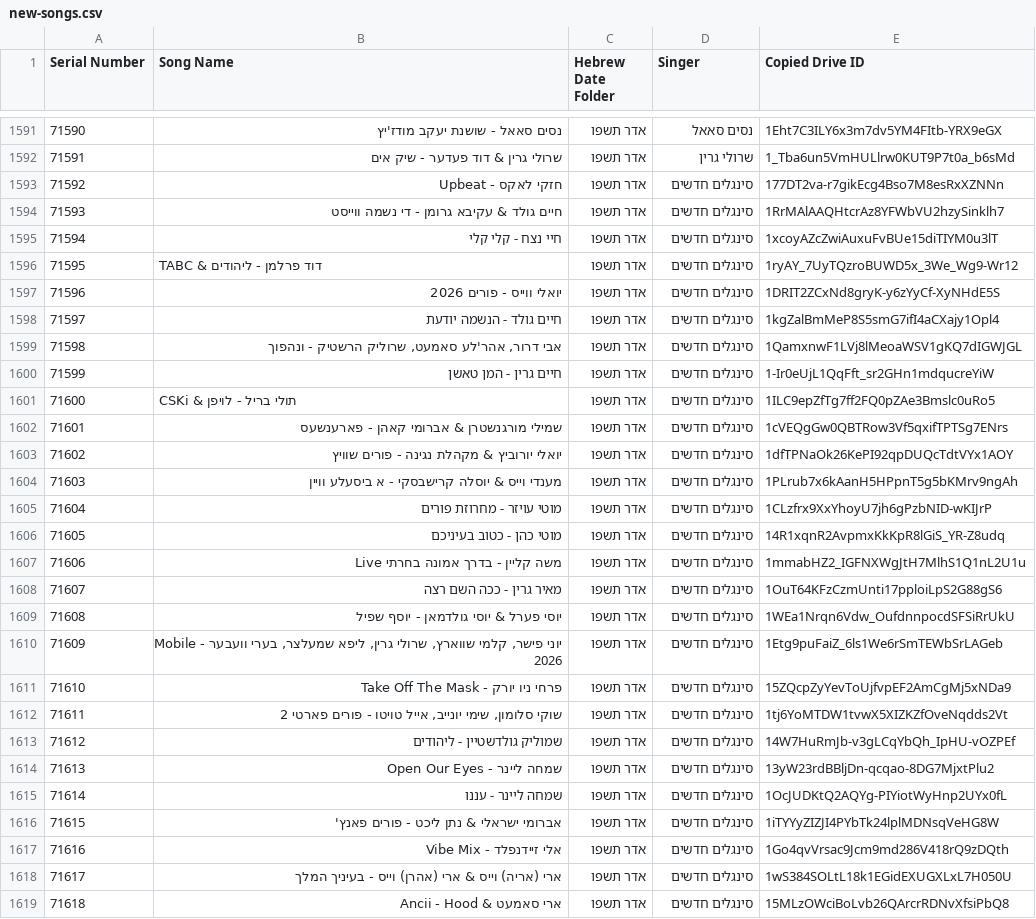
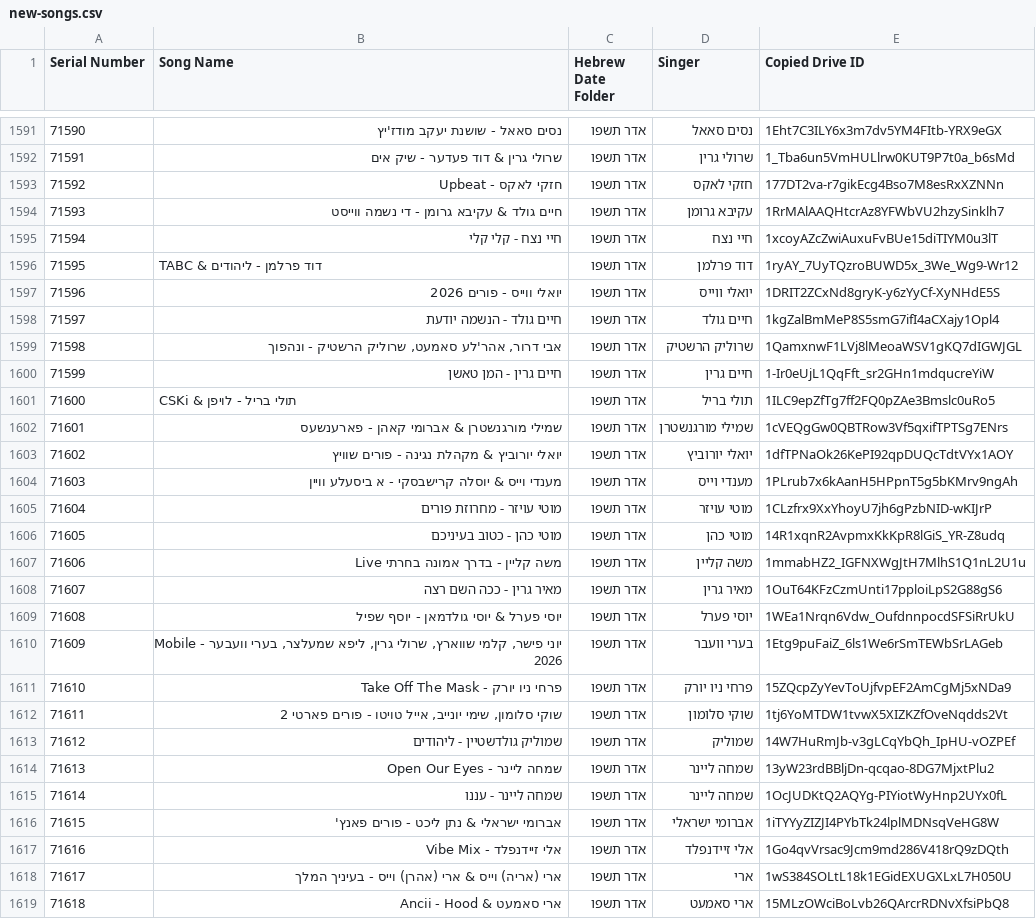
Before and after one commit to NHLOCAL/shir-bot, a CSV file: drive_data/new-songs.csv, drawn as a sheet; only a part is shown, gaps mark what is left out; the diff covers the shown part only.

```diff
--- a/drive_data/new-songs.csv
+++ b/drive_data/new-songs.csv
@@ -1592,28 +1592,28 @@ Serial Number,Song Name,Hebrew Date Folder,Singer,Copied Drive ID
 71591,שרולי גרין & דוד פעדער - שיק אים,אדר תשפו,שרולי גרין,1_Tba6un5VmHULlrw0KUT9P7t0a_b6sMd
-71592,חזקי לאקס - Upbeat,אדר תשפו,סינגלים חדשים,177DT2va-r7gikEcg4Bso7M8esRxXZNNn
-71593,חיים גולד & עקיבא גרומן - די נשמה ווייסט,אדר תשפו,סינגלים חדשים,1RrMAlAAQHtcrAz8YFWbVU2hzySinklh7
-71594,חיי נצח - קלי קלי,אדר תשפו,סינגלים חדשים,1xcoyAZcZwiAuxuFvBUe15diTIYM0u3lT
-71595,TABC & דוד פרלמן - ליהודים,אדר תשפו,סינגלים חדשים,1ryAY_7UyTQzroBUWD5x_3We_Wg9-Wr12
-71596,יואלי ווייס - פורים 2026,אדר תשפו,סינגלים חדשים,1DRIT2ZCxNd8gryK-y6zYyCf-XyNHdE5S
-71597,חיים גולד - הנשמה יודעת,אדר תשפו,סינגלים חדשים,1kgZalBmMeP8S5smG7ifI4aCXajy1Opl4
-71598,"אבי דרור, אהר'לע סאמעט, שרוליק הרשטיק - ונהפוך",אדר תשפו,סינגלים חדשים,1QamxnwF1LVj8lMeoaWSV1gKQ7dIGWJGL
-71599,חיים גרין - המן טאשן,אדר תשפו,סינגלים חדשים,1-Ir0eUjL1QqFft_sr2GHn1mdqucreYiW
-71600,CSKi & תולי בריל - לויפן,אדר תשפו,סינגלים חדשים,1ILC9epZfTg7ff2FQ0pZAe3Bmslc0uRo5
-71601,שמילי מורגנשטרן & אברומי קאהן - פארענשעס,אדר תשפו,סינגלים חדשים,1cVEQgGw0QBTRow3Vf5qxifTPTSg7ENrs
-71602,יואלי יורוביץ & מקהלת נגינה - פורים שוויץ,אדר תשפו,סינגלים חדשים,1dfTPNaOk26KePI92qpDUQcTdtVYx1AOY
-71603,מענדי וייס & יוסלה קרישבסקי - א ביסעלע וויין,אדר תשפו,סינגלים חדשים,1PLrub7x6kAanH5HPpnT5g5bKMrv9ngAh
-71604,מוטי עויזר - מחרוזת פורים,אדר תשפו,סינגלים חדשים,1CLzfrx9XxYhoyU7jh6gPzbNID-wKIJrP
-71605,מוטי כהן - כטוב בעיניכם,אדר תשפו,סינגלים חדשים,14R1xqnR2AvpmxKkKpR8lGiS_YR-Z8udq
-71606,משה קליין - בדרך אמונה בחרתי Live,אדר תשפו,סינגלים חדשים,1mmabHZ2_IGFNXWgJtH7MlhS1Q1nL2U1u
-71607,מאיר גרין - ככה השם רצה,אדר תשפו,סינגלים חדשים,1OuT64KFzCzmUnti17pploiLpS2G88gS6
-71608,יוסי פערל & יוסי גולדמאן - יוסף שפיל,אדר תשפו,סינגלים חדשים,1WEa1Nrqn6Vdw_OufdnnpocdSFSiRrUkU
-71609,"יוני פישר, קלמי שווארץ, שרולי גרין, ליפא שמעלצר, בערי וועבער - Mobile 2026",אדר תשפו,סינגלים חדשים,1Etg9puFaiZ_6ls1We6rSmTEWbSrLAGeb
-71610,פרחי ניו יורק - Take Off The Mask,אדר תשפו,סינגלים חדשים,15ZQcpZyYevToUjfvpEF2AmCgMj5xNDa9
-71611,"שוקי סלומון, שימי יונייב, אייל טויטו - פורים פארטי 2",אדר תשפו,סינגלים חדשים,1tj6YoMTDW1tvwX5XIZKZfOveNqdds2Vt
-71612,שמוליק גולדשטיין - ליהודים,אדר תשפו,סינגלים חדשים,14W7HuRmJb-v3gLCqYbQh_IpHU-vOZPEf
-71613,שמחה ליינר - Open Our Eyes,אדר תשפו,סינגלים חדשים,13yW23rdBBljDn-qcqao-8DG7MjxtPlu2
-71614,שמחה ליינר - עננו,אדר תשפו,סינגלים חדשים,1OcJUDKtQ2AQYg-PIYiotWyHnp2UYx0fL
-71615,אברומי ישראלי & נתן ליכט - פורים פאנץ',אדר תשפו,סינגלים חדשים,1iTYYyZIZJI4PYbTk24lplMDNsqVeHG8W
-71616,אלי זיידנפלד - Vibe Mix,אדר תשפו,סינגלים חדשים,1Go4qvVrsac9Jcm9md286V418rQ9zDQth
-71617,ארי (אריה) וייס & ארי (אהרן) וייס - בעיניך המלך,אדר תשפו,סינגלים חדשים,1wS384SOLtL18k1EGidEXUGXLxL7H050U
-71618,ארי סאמעט & Ancii - Hood,אדר תשפו,סינגלים חדשים,15MLzOWciBoLvb26QArcrRDNvXfsiPbQ8
+71592,חזקי לאקס - Upbeat,אדר תשפו,חזקי לאקס,177DT2va-r7gikEcg4Bso7M8esRxXZNNn
+71593,חיים גולד & עקיבא גרומן - די נשמה ווייסט,אדר תשפו,עקיבא גרומן,1RrMAlAAQHtcrAz8YFWbVU2hzySinklh7
+71594,חיי נצח - קלי קלי,אדר תשפו,חיי נצח,1xcoyAZcZwiAuxuFvBUe15diTIYM0u3lT
+71595,TABC & דוד פרלמן - ליהודים,אדר תשפו,דוד פרלמן,1ryAY_7UyTQzroBUWD5x_3We_Wg9-Wr12
+71596,יואלי ווייס - פורים 2026,אדר תשפו,יואלי ווייס,1DRIT2ZCxNd8gryK-y6zYyCf-XyNHdE5S
+71597,חיים גולד - הנשמה יודעת,אדר תשפו,חיים גולד,1kgZalBmMeP8S5smG7ifI4aCXajy1Opl4
+71598,"אבי דרור, אהר'לע סאמעט, שרוליק הרשטיק - ונהפוך",אדר תשפו,שרוליק הרשטיק,1QamxnwF1LVj8lMeoaWSV1gKQ7dIGWJGL
+71599,חיים גרין - המן טאשן,אדר תשפו,חיים גרין,1-Ir0eUjL1QqFft_sr2GHn1mdqucreYiW
+71600,CSKi & תולי בריל - לויפן,אדר תשפו,תולי בריל,1ILC9epZfTg7ff2FQ0pZAe3Bmslc0uRo5
+71601,שמילי מורגנשטרן & אברומי קאהן - פארענשעס,אדר תשפו,שמילי מורגנשטרן,1cVEQgGw0QBTRow3Vf5qxifTPTSg7ENrs
+71602,יואלי יורוביץ & מקהלת נגינה - פורים שוויץ,אדר תשפו,יואלי יורוביץ,1dfTPNaOk26KePI92qpDUQcTdtVYx1AOY
+71603,מענדי וייס & יוסלה קרישבסקי - א ביסעלע וויין,אדר תשפו,מענדי וייס,1PLrub7x6kAanH5HPpnT5g5bKMrv9ngAh
+71604,מוטי עויזר - מחרוזת פורים,אדר תשפו,מוטי עויזר,1CLzfrx9XxYhoyU7jh6gPzbNID-wKIJrP
+71605,מוטי כהן - כטוב בעיניכם,אדר תשפו,מוטי כהן,14R1xqnR2AvpmxKkKpR8lGiS_YR-Z8udq
+71606,משה קליין - בדרך אמונה בחרתי Live,אדר תשפו,משה קליין,1mmabHZ2_IGFNXWgJtH7MlhS1Q1nL2U1u
+71607,מאיר גרין - ככה השם רצה,אדר תשפו,מאיר גרין,1OuT64KFzCzmUnti17pploiLpS2G88gS6
+71608,יוסי פערל & יוסי גולדמאן - יוסף שפיל,אדר תשפו,יוסי פערל,1WEa1Nrqn6Vdw_OufdnnpocdSFSiRrUkU
+71609,"יוני פישר, קלמי שווארץ, שרולי גרין, ליפא שמעלצר, בערי וועבער - Mobile 2026",אדר תשפו,בערי וועבר,1Etg9puFaiZ_6ls1We6rSmTEWbSrLAGeb
+71610,פרחי ניו יורק - Take Off The Mask,אדר תשפו,פרחי ניו יורק,15ZQcpZyYevToUjfvpEF2AmCgMj5xNDa9
+71611,"שוקי סלומון, שימי יונייב, אייל טויטו - פורים פארטי 2",אדר תשפו,שוקי סלומון,1tj6YoMTDW1tvwX5XIZKZfOveNqdds2Vt
+71612,שמוליק גולדשטיין - ליהודים,אדר תשפו,שמוליק,14W7HuRmJb-v3gLCqYbQh_IpHU-vOZPEf
+71613,שמחה ליינר - Open Our Eyes,אדר תשפו,שמחה ליינר,13yW23rdBBljDn-qcqao-8DG7MjxtPlu2
+71614,שמחה ליינר - עננו,אדר תשפו,שמחה ליינר,1OcJUDKtQ2AQYg-PIYiotWyHnp2UYx0fL
+71615,אברומי ישראלי & נתן ליכט - פורים פאנץ',אדר תשפו,אברומי ישראלי,1iTYYyZIZJI4PYbTk24lplMDNsqVeHG8W
+71616,אלי זיידנפלד - Vibe Mix,אדר תשפו,אלי זיידנפלד,1Go4qvVrsac9Jcm9md286V418rQ9zDQth
+71617,ארי (אריה) וייס & ארי (אהרן) וייס - בעיניך המלך,אדר תשפו,ארי,1wS384SOLtL18k1EGidEXUGXLxL7H050U
+71618,ארי סאמעט & Ancii - Hood,אדר תשפו,ארי סאמעט,15MLzOWciBoLvb26QArcrRDNvXfsiPbQ8
```
Also changed, not shown: 21 edited cells elsewhere in this file, 1 other file.
